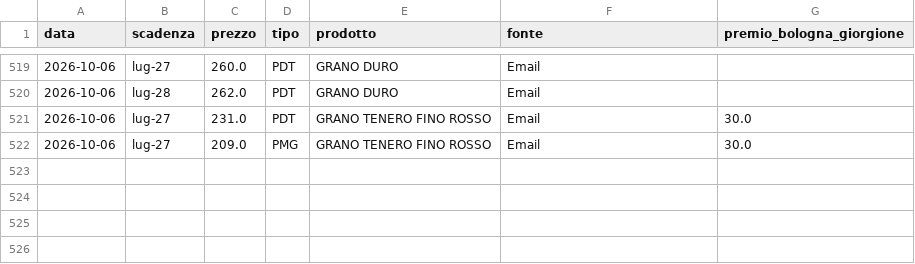
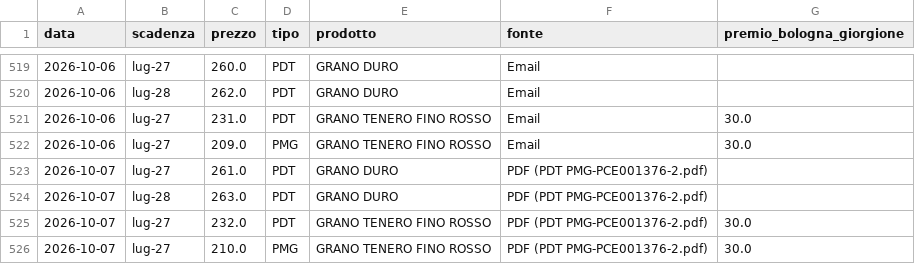
Before and after one commit to lucamancio1975-sys/Prezzi_Futures_Cereali, a CSV file: data/storico_prezzi.csv, drawn as a sheet; only a part is shown, gaps mark what is left out.

Commit message:
Auto-sync: nuove quotazioni futures cereali da Gmail [skip ci]

```diff
--- a/data/storico_prezzi.csv
+++ b/data/storico_prezzi.csv
@@ -522 +522,5 @@
 2026-10-06;lug-27;209.0;PMG;GRANO TENERO FINO ROSSO;Email;30.0
+2026-10-07;lug-27;261.0;PDT;GRANO DURO;PDF (PDT  PMG-PCE001376-2.pdf);
+2026-10-07;lug-28;263.0;PDT;GRANO DURO;PDF (PDT  PMG-PCE001376-2.pdf);
+2026-10-07;lug-27;232.0;PDT;GRANO TENERO FINO ROSSO;PDF (PDT  PMG-PCE001376-2.pdf);30.0
+2026-10-07;lug-27;210.0;PMG;GRANO TENERO FINO ROSSO;PDF (PDT  PMG-PCE001376-2.pdf);30.0
```
